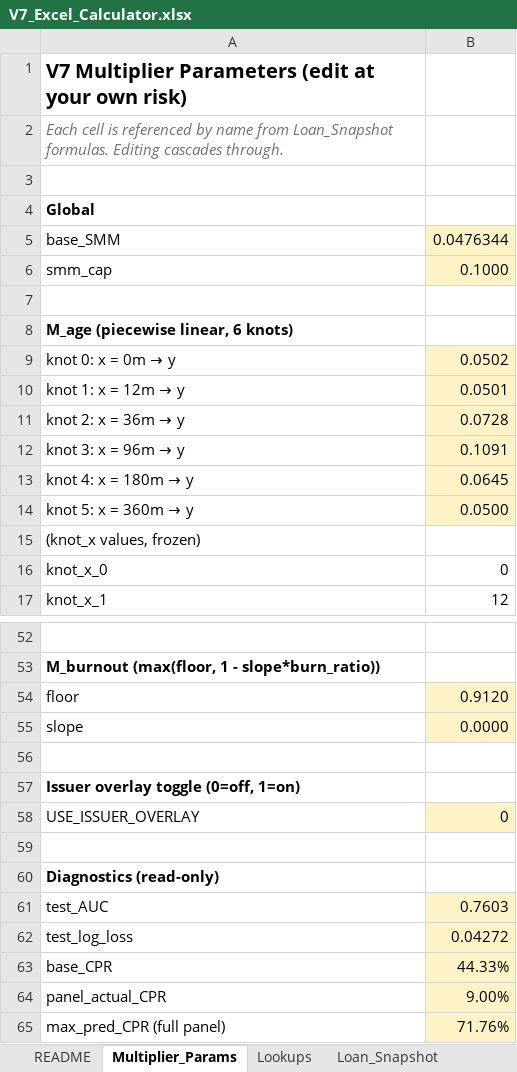
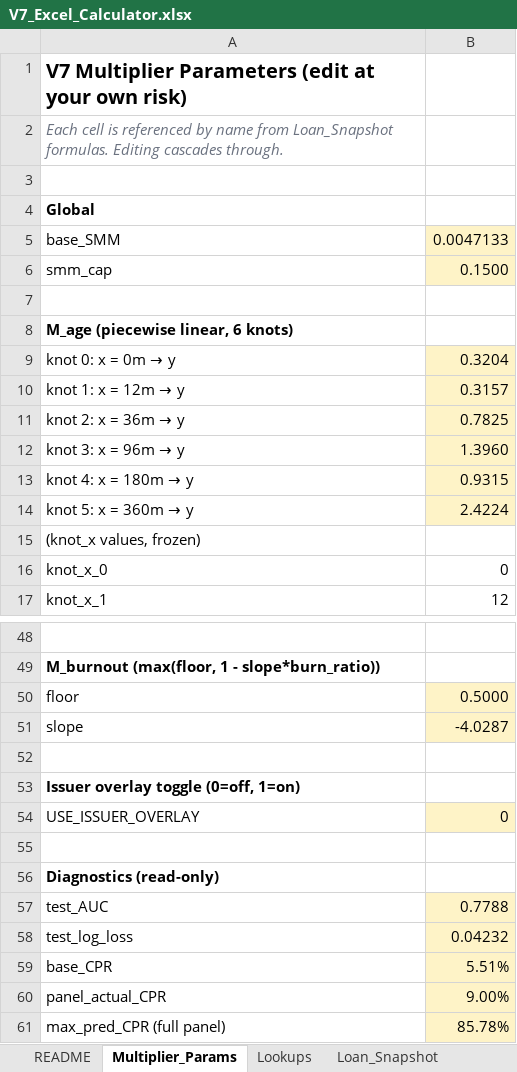
Before and after one commit to nsejnost/GNMA_Multi_Fam_Prepay_Model, an Excel workbook: V7_Excel_Calculator.xlsx, sheet Multiplier_Params, drawn as a sheet; only a part is shown, gaps mark what is left out; values as stored, in another font and other column widths than the file's, no borders; addresses are those after the commit; the diff covers the shown part only; the diff names each change by its address in the sheet, - before the commit and + after, or states it on an @@ line.

```diff
--- a/V7_Excel_Calculator.xlsx (sheet Multiplier_Params)
+++ b/V7_Excel_Calculator.xlsx (sheet Multiplier_Params)
-B5: 0.0476344
+B5: 0.0047133
-B6: 0.1000
+B6: 0.1500
-B9: 0.0502
+B9: 0.3204
-B10: 0.0501
+B10: 0.3157
-B11: 0.0728
+B11: 0.7825
-B12: 0.1091
+B12: 1.3960
-B13: 0.0645
+B13: 0.9315
-B14: 0.0500
+B14: 2.4224
-B50: 0.9120
+B50: 0.5000
-B51: 0.0000
+B51: -4.0287
-B57: 0.7603
+B57: 0.7788
-B58: 0.04272
+B58: 0.04232
-B59: 44.33%
+B59: 5.51%
-B61: 71.76%
+B61: 85.78%
```
Also changed, not shown: 2 added rows, 6 removed rows and 13 edited cells elsewhere in this sheet, sheet Loan_Snapshot, sheet Deal_Aggregator, sheet Lookups, sheet Benchmarks, sheet README, 3 other files.
